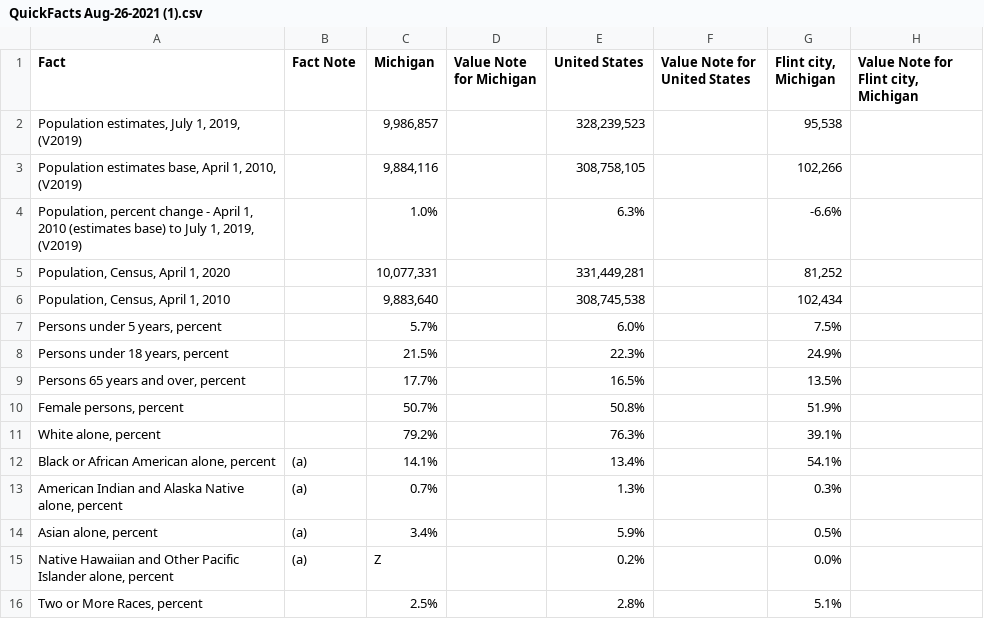
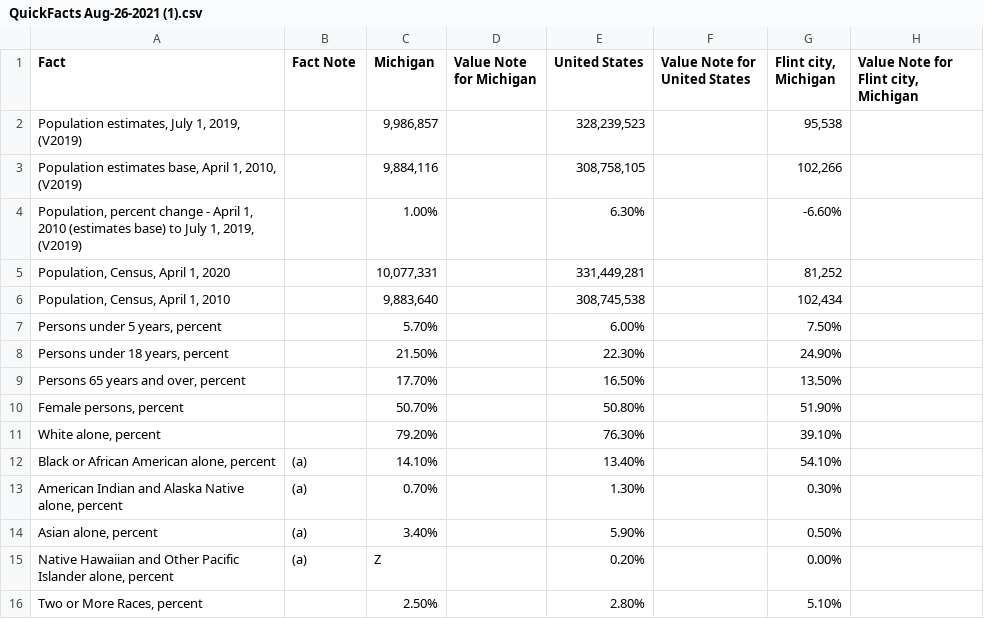
Before and after one commit to deepzissou/Gaming_Crew, a CSV file: QuickFacts Aug-26-2021 (1).csv, drawn as a sheet; only a part is shown; the diff covers the shown part only.

```diff
--- a/QuickFacts Aug-26-2021 (1).csv
+++ b/QuickFacts Aug-26-2021 (1).csv
@@ -4 +4 @@
-"Population, percent change - April 1, 2010 (estimates base) to July 1, 2019,  (V2019)","","1.0%","","6.3%","","-6.6%",""
+"Population, percent change - April 1, 2010 (estimates base) to July 1, 2019,  (V2019)",,1.00%,,6.30%,,-6.60%,
@@ -7,10 +7,10 @@
-"Persons under 5 years, percent","","5.7%","","6.0%","","7.5%",""
-"Persons under 18 years, percent","","21.5%","","22.3%","","24.9%",""
-"Persons 65 years and over, percent","","17.7%","","16.5%","","13.5%",""
-"Female persons, percent","","50.7%","","50.8%","","51.9%",""
-"White alone, percent","","79.2%","","76.3%","","39.1%",""
-"Black or African American alone, percent","(a)","14.1%","","13.4%","","54.1%",""
-"American Indian and Alaska Native alone, percent","(a)","0.7%","","1.3%","","0.3%",""
-"Asian alone, percent","(a)","3.4%","","5.9%","","0.5%",""
-"Native Hawaiian and Other Pacific Islander alone, percent","(a)","Z","","0.2%","","0.0%",""
-"Two or More Races, percent","","2.5%","","2.8%","","5.1%",""
+"Persons under 5 years, percent",,5.70%,,6.00%,,7.50%,
+"Persons under 18 years, percent",,21.50%,,22.30%,,24.90%,
+"Persons 65 years and over, percent",,17.70%,,16.50%,,13.50%,
+"Female persons, percent",,50.70%,,50.80%,,51.90%,
+"White alone, percent",,79.20%,,76.30%,,39.10%,
+"Black or African American alone, percent",(a),14.10%,,13.40%,,54.10%,
+"American Indian and Alaska Native alone, percent",(a),0.70%,,1.30%,,0.30%,
+"Asian alone, percent",(a),3.40%,,5.90%,,0.50%,
+"Native Hawaiian and Other Pacific Islander alone, percent",(a),Z,,0.20%,,0.00%,
+"Two or More Races, percent",,2.50%,,2.80%,,5.10%,
```
Also changed, not shown: 48 edited cells elsewhere in this file, 1 other file.
